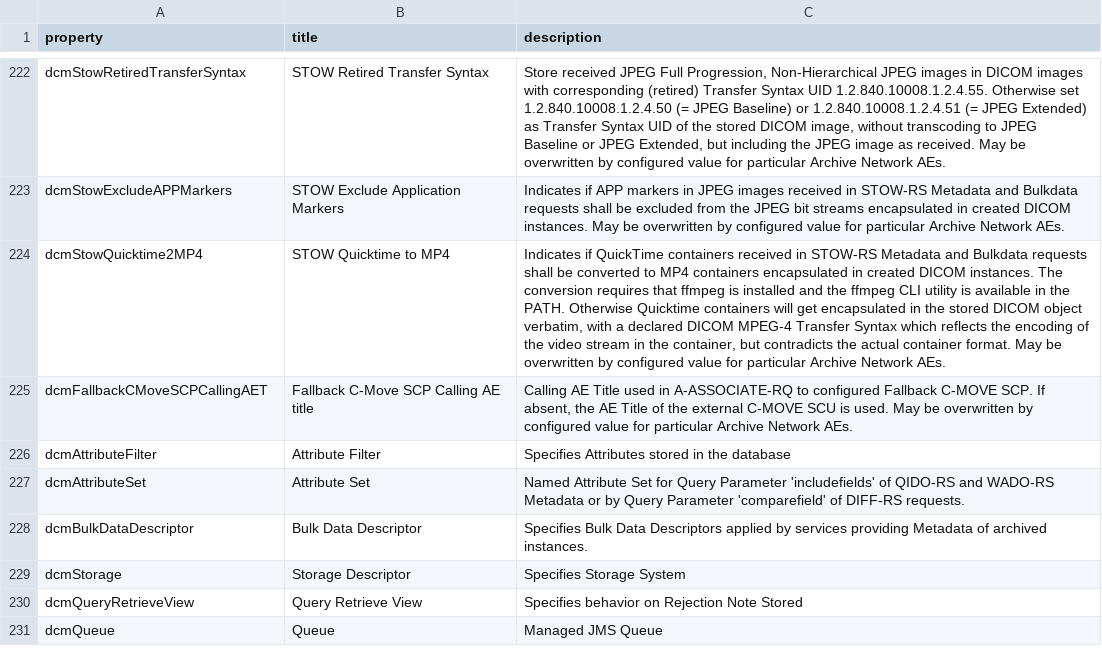
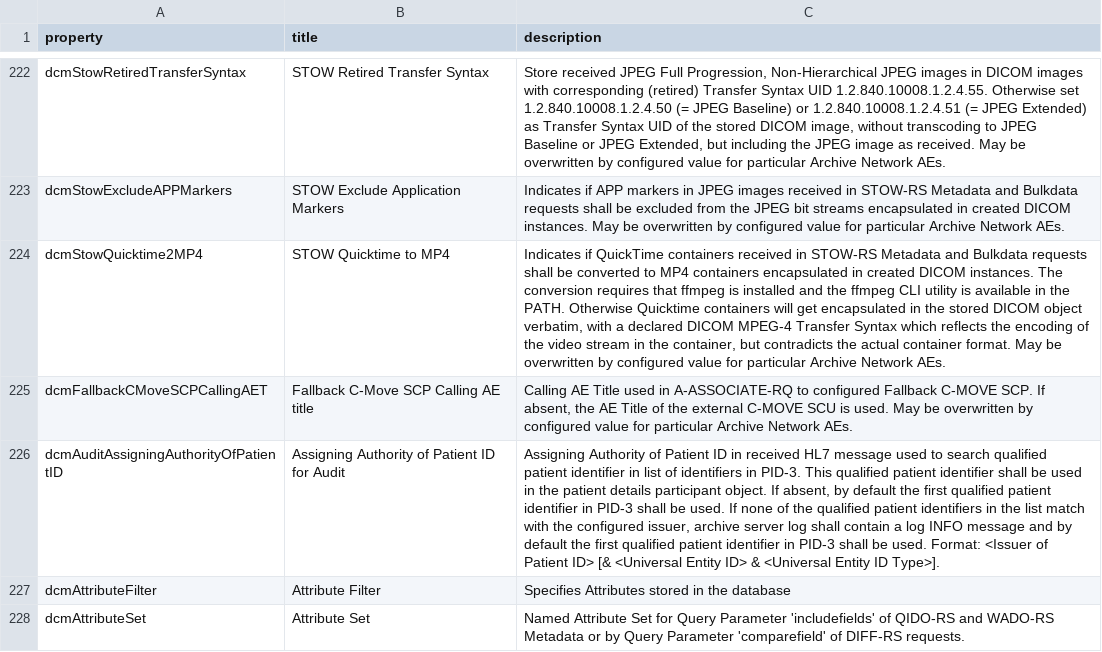
Before and after one commit to dcm4che/dcm4chee-arc-lang, a CSV file: src/csv/archiveDevice.schema.csv, drawn as a sheet; only a part is shown, gaps mark what is left out; the shorter side is filled out with more unchanged rows; the diff names each change by its address in the sheet, - before the commit and + after, or states it on an @@ line.

```diff
--- a/src/csv/archiveDevice.schema.csv
+++ b/src/csv/archiveDevice.schema.csv
+row 226: dcmAuditAssigningAuthorityOfPatientID | Assigning Authority of Patient ID for Audit | Assigning Authority of Patient ID in received HL7 message used to search qualified patient identifier in list of identifiers in PID-3. This qualified patient identifier shall be used in the patient details participant object. If absent, by default the first qualified patient identifier in PID-3 shall be used. If none of the qualified patient identifiers in the list match with the configured issuer, archive server log shall contain a log INFO message and by default the first qualified patient identifier in PID-3 shall be used. Format: <Issuer of Patient ID> [& <Universal Entity ID> & <Universal Entity ID Type>].
```
Also changed, not shown: src/csv/hi/archiveDevice.schema.csv, src/csv/it/archiveDevice.schema.csv, 8 other files.
